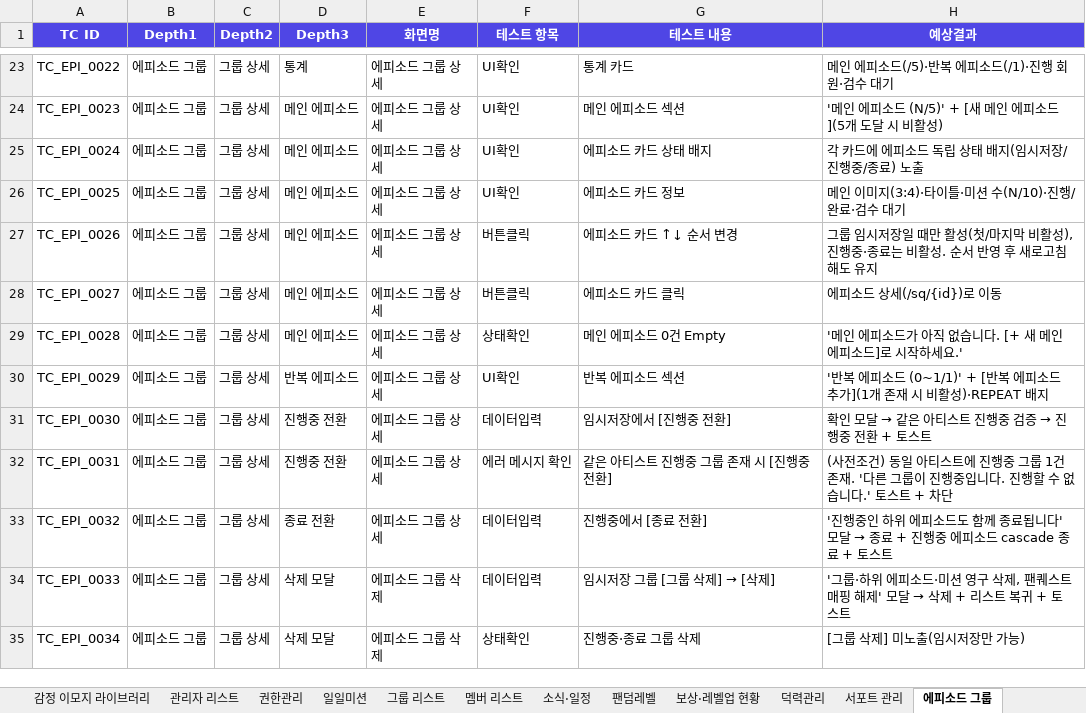
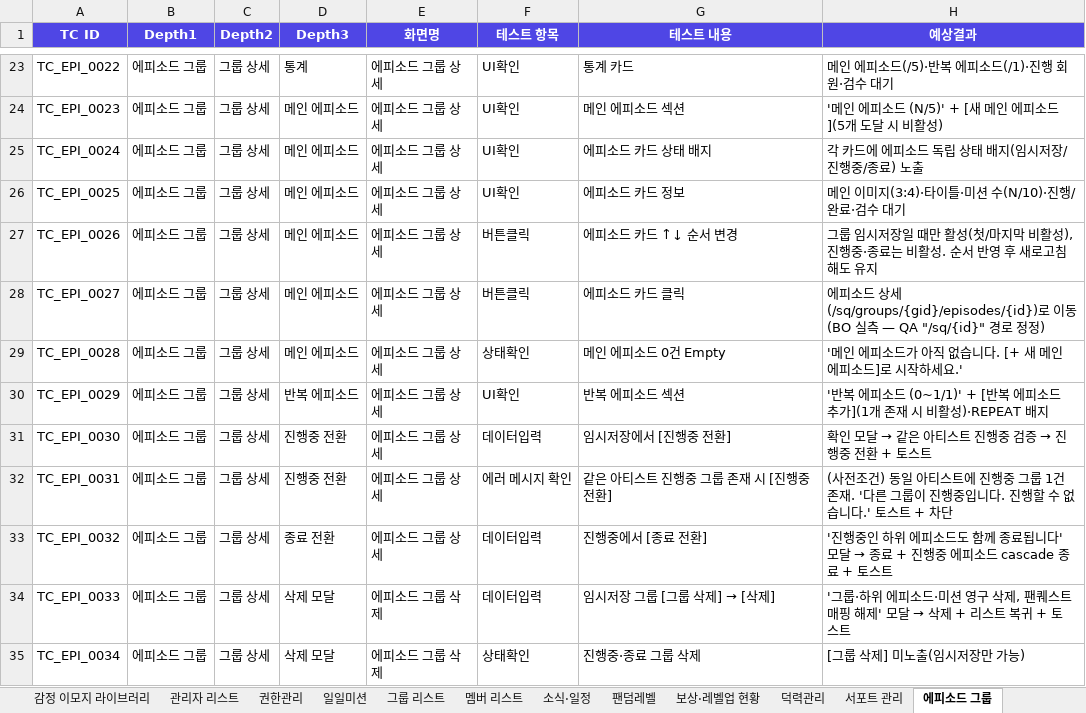
Before and after one commit to GoodBlock-Nill/celebus-admin-doc, an Excel workbook: v2/BO/00-Common/CELEBUS BO 단위테스트 v1.0.xlsx, sheet 에피소드 그룹, drawn as a sheet; only a part is shown, gaps mark what is left out; values as stored, in another font and other column widths than the file's, no borders; the diff names each change by its address in the sheet, - before the commit and + after, or states it on an @@ line.

```diff
--- a/v2/BO/00-Common/CELEBUS BO 단위테스트 v1.0.xlsx (sheet 에피소드 그룹)
+++ b/v2/BO/00-Common/CELEBUS BO 단위테스트 v1.0.xlsx (sheet 에피소드 그룹)
-H28 (예상결과): …드 상세(/sq/{id})로 이동
+H28 (예상결과): …드 상세(/sq/groups/{gid}/episodes/{id})로 이동 (BO 실측 — QA "/sq/{id}" 경로 정정)
```
Also changed, not shown: 3 other files.
